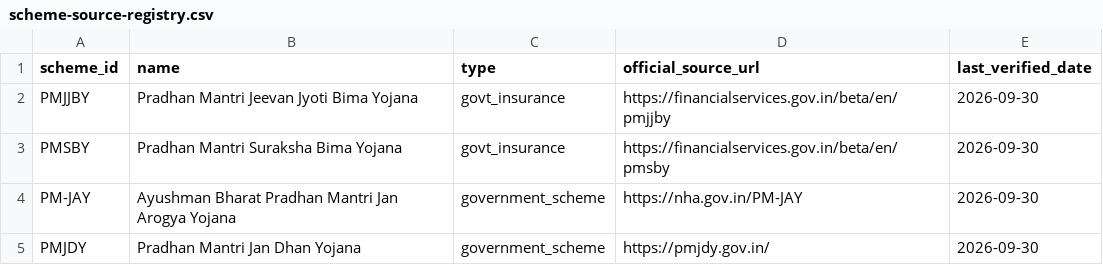
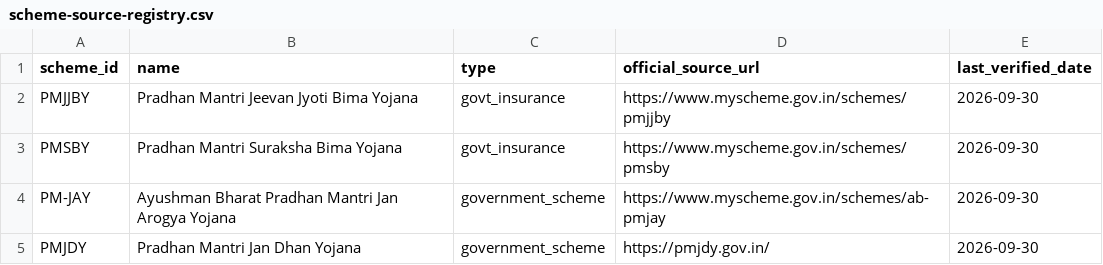
Before and after one commit to Abbas-Hussain-byte/Major-Project, a CSV file: docs/scheme-source-registry.csv, drawn as a sheet.

```diff
--- a/docs/scheme-source-registry.csv
+++ b/docs/scheme-source-registry.csv
@@ -1,5 +1,5 @@
 scheme_id,name,type,official_source_url,last_verified_date
-PMJJBY,Pradhan Mantri Jeevan Jyoti Bima Yojana,govt_insurance,https://financialservices.gov.in/beta/en/pmjjby,2026-09-30
-PMSBY,Pradhan Mantri Suraksha Bima Yojana,govt_insurance,https://financialservices.gov.in/beta/en/pmsby,2026-09-30
-PM-JAY,Ayushman Bharat Pradhan Mantri Jan Arogya Yojana,government_scheme,https://nha.gov.in/PM-JAY,2026-09-30
+PMJJBY,Pradhan Mantri Jeevan Jyoti Bima Yojana,govt_insurance,https://www.myscheme.gov.in/schemes/pmjjby,2026-09-30
+PMSBY,Pradhan Mantri Suraksha Bima Yojana,govt_insurance,https://www.myscheme.gov.in/schemes/pmsby,2026-09-30
+PM-JAY,Ayushman Bharat Pradhan Mantri Jan Arogya Yojana,government_scheme,https://www.myscheme.gov.in/schemes/ab-pmjay,2026-09-30
 PMJDY,Pradhan Mantri Jan Dhan Yojana,government_scheme,https://pmjdy.gov.in/,2026-09-30
```
Also changed, not shown: 34 other files.
